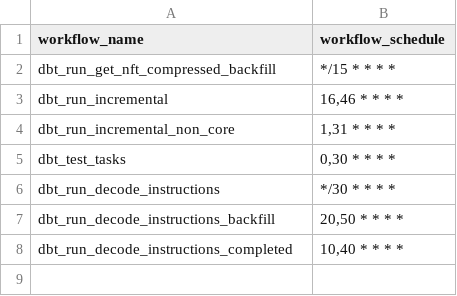
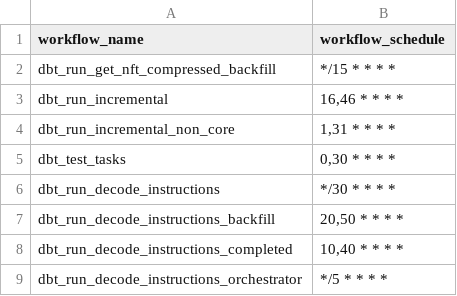
Before and after one commit to FlipsideCrypto/solana-models, a CSV file: data/github_actions__workflows.csv, drawn as a sheet; the diff names each change by its address in the sheet, - before the commit and + after, or states it on an @@ line.

Commit message:
test async workflow orchestration

```diff
--- a/data/github_actions__workflows.csv
+++ b/data/github_actions__workflows.csv
+row 9: dbt_run_decode_instructions_orchestrator | */5 * * * *
```
Also changed, not shown: 4 other files.
